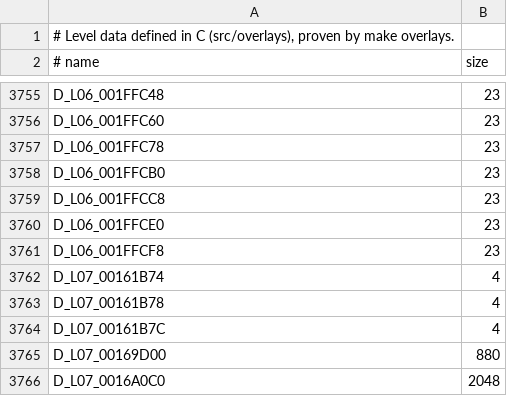
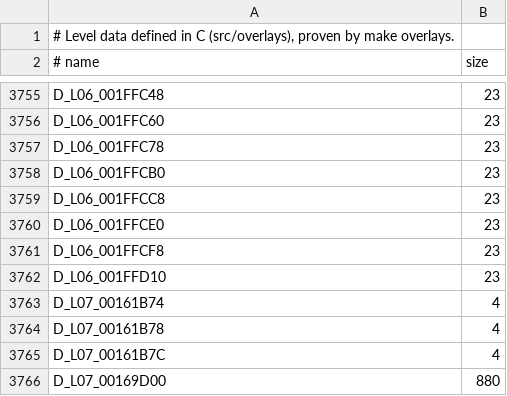
Before and after one commit to lombyte-project/Lombyte, a TSV file: config/overlays/us/data.tsv, drawn as a sheet; only a part is shown, gaps mark what is left out; the shorter side is filled out with more unchanged rows; the diff names each change by its address in the sheet, - before the commit and + after, or states it on an @@ line.

Commit message:
decomp: move D_L06_001FFD10 into src/overlays/l06/world/loaders/00252dd0.c

```diff
--- a/config/overlays/us/data.tsv
+++ b/config/overlays/us/data.tsv
+row 3762: D_L06_001FFD10 | 23
```
Also changed, not shown: 1 other file.
